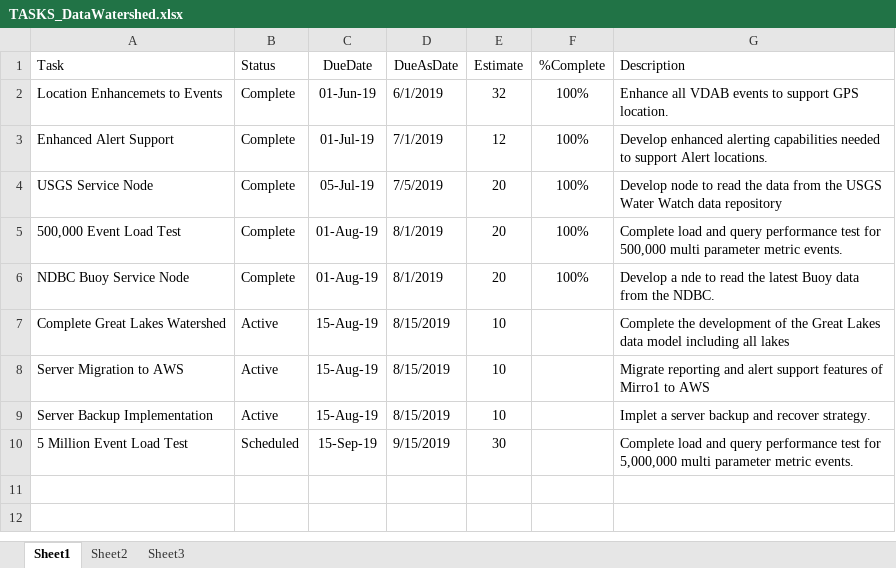
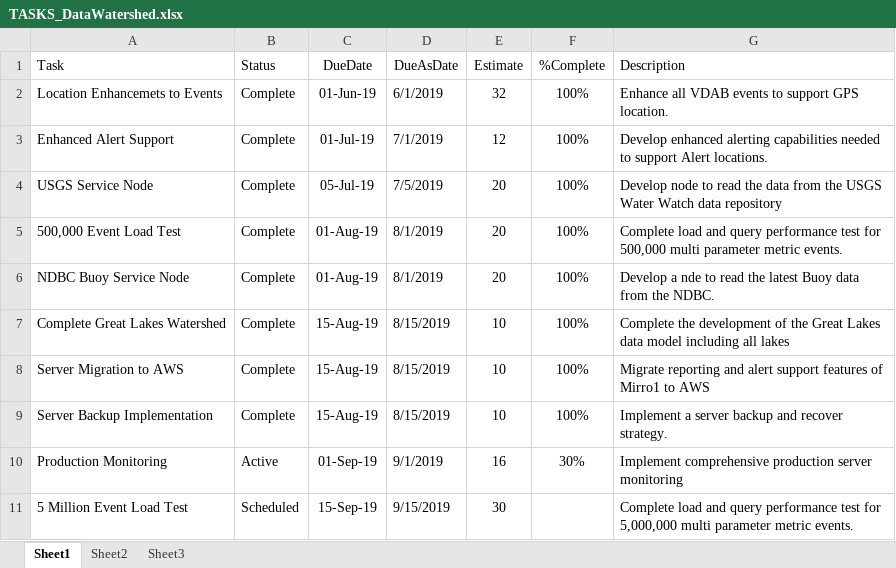
Before and after one commit to gldw/GLDW_DataWatershed, an Excel workbook: planning/TASKS_DataWatershed.xlsx, sheet Sheet1, drawn as a sheet; values as stored, in another font and other column widths than the file's, no borders; the diff names each change by its address in the sheet, - before the commit and + after, or states it on an @@ line.

```diff
--- a/planning/TASKS_DataWatershed.xlsx (sheet Sheet1)
+++ b/planning/TASKS_DataWatershed.xlsx (sheet Sheet1)
-B7:B9 (Status): Active
+B7:B9 (Status): Complete
-F7:F9 (%Complete): (empty)
+F7:F9 (%Complete): 100%
-G9 (Description): Implet a server…
+G9 (Description): Implement a server…
+row 10: Production Monitoring | Active | 01-Sep-19 | 9/1/2019 | 16 | 30% | Implement comprehensive production server monitoring
```
Also changed, not shown: planning/TASKS_GLDWWebsite.xlsx, planning/TASKS_InstrumentToolkit.xlsx, 3 other files.
